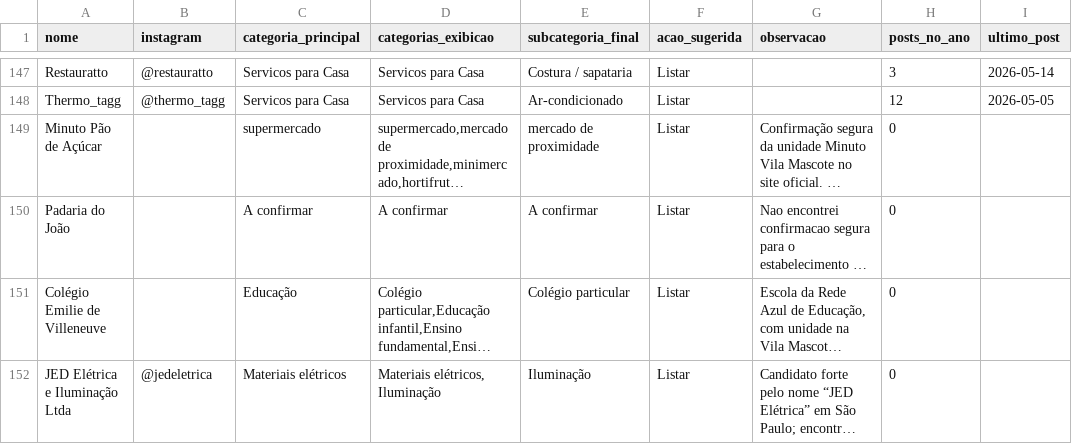
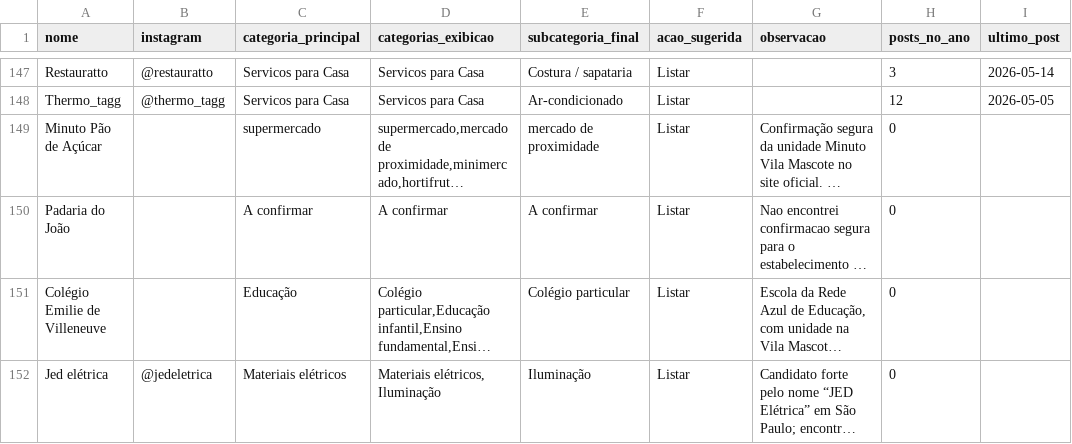
Before and after one commit to criatixagencia-collab/guia-vila-mascote, a CSV file: CATEGORIZACAO/estabelecimentos_categorizados_v1.csv, drawn as a sheet; only a part is shown, gaps mark what is left out; long unchanged cells end in …; the diff names each change by its address in the sheet, - before the commit and + after, or states it on an @@ line.

Commit message:
Cadastrar Jed elétrica no Guia Vila Mascote

```diff
--- a/CATEGORIZACAO/estabelecimentos_categorizados_v1.csv
+++ b/CATEGORIZACAO/estabelecimentos_categorizados_v1.csv
-A152 (nome): JED Elétrica e Iluminação Ltda
+A152 (nome): Jed elétrica
```
Also changed, not shown: 1 other file.
